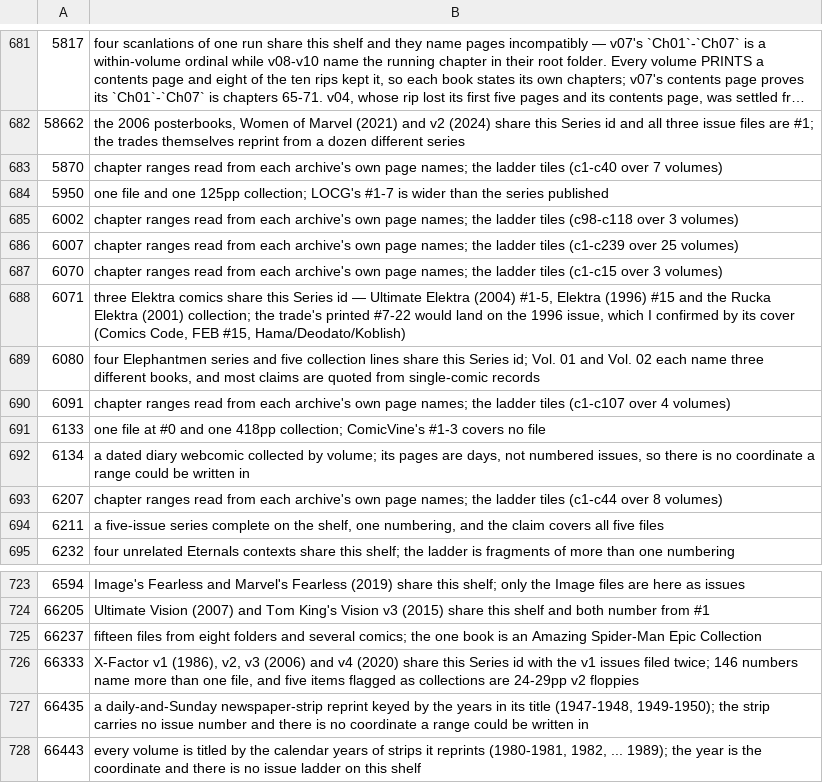
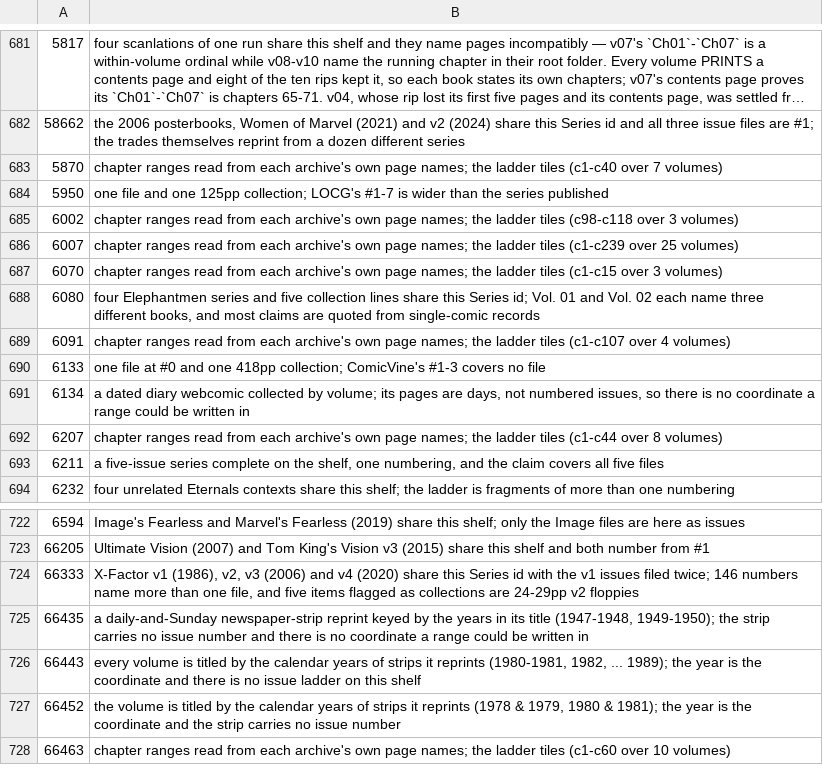
Before and after one commit to ecarpouzis/MovieTheater, a CSV file: docs/books/containment/tools/pass2_notes.csv, drawn as a sheet; only a part is shown, gaps mark what is left out; the shorter side is filled out with more unchanged rows; long unchanged cells end in ….

```diff
--- a/docs/books/containment/tools/pass2_notes.csv
+++ b/docs/books/containment/tools/pass2_notes.csv
@@ -687,3 +687,2 @@
 6070,chapter ranges read from each archive's own page names; the ladder tiles (c1-c15 over 3 volumes)
-6071,"three Elektra comics share this Series id — Ultimate Elektra (2004) #1-5, Elektra (1996) #15 and the Rucka Elektra (2001) collection; the trade's printed #7-22 would land on the 1996 issue, which I confirmed by its cover (Comics Code, FEB #15, Hama/Deodato/Koblish)"
 6080,"four Elephantmen series and five collection lines share this Series id; Vol. 01 and Vol. 02 each name three different books, and most claims are quoted from single-comic records"
@@ -724,3 +723,2 @@
 66205,Ultimate Vision (2007) and Tom King's Vision v3 (2015) share this shelf and both number from #1
-66237,fifteen files from eight folders and several comics; the one book is an Amazing Spider-Man Epic Collection
 66333,"X-Factor v1 (1986), v2, v3 (2006) and v4 (2020) share this Series id with the v1 issues filed twice; 146 numbers name more than one file, and five items flagged as collections are 24-29pp v2 floppies"
```
Also changed, not shown: docs/books/containment/tools/pass2_flags.csv, 32 other files.
